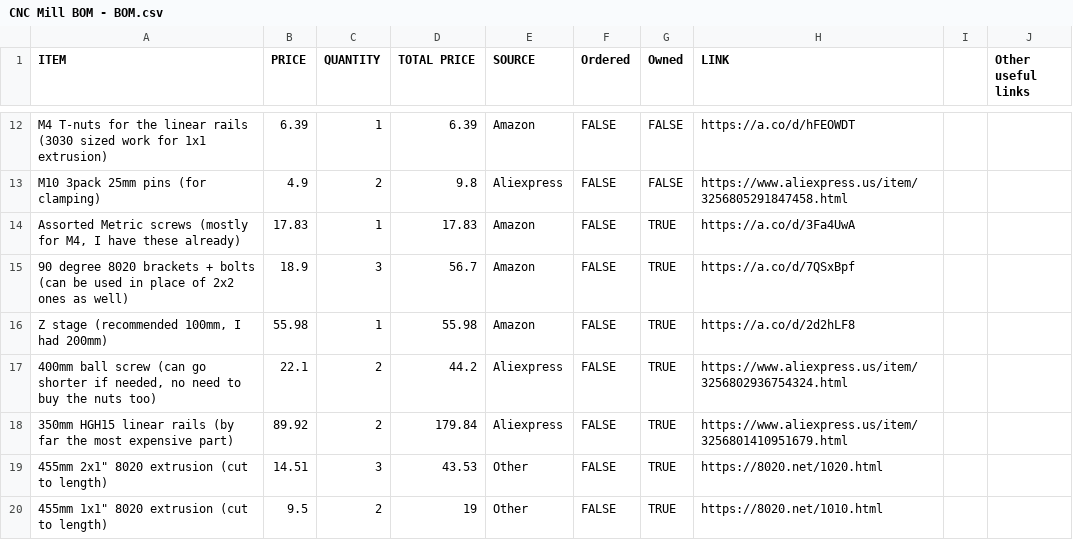
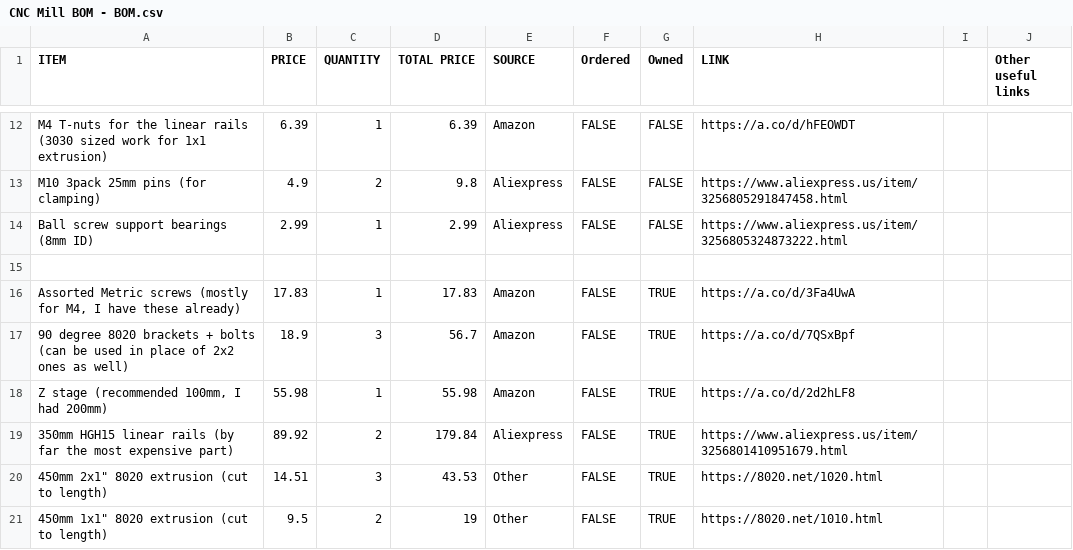
Before and after one commit to LandonBayer/ChippyCNC, a CSV file: CNC Mill BOM - BOM.csv, drawn as a sheet; only a part is shown, gaps mark what is left out; the diff covers the shown part only.

```diff
--- a/CNC Mill BOM - BOM.csv
+++ b/CNC Mill BOM - BOM.csv
@@ -13,2 +13,4 @@ M4 T-nuts for the linear rails (3030 sized work for 1x1 extrusion),6.39,1,6.39,A
 M10 3pack 25mm pins (for clamping),4.9,2,9.8,Aliexpress,FALSE,FALSE,https://www.aliexpress.us/item/3256805291847458.html,,
+Ball screw support bearings (8mm ID),2.99,1,2.99,Aliexpress,FALSE,FALSE,https://www.aliexpress.us/item/3256805324873222.html,,
+,,,,,,,,,
 "Assorted Metric screws (mostly for M4, I have these already)",17.83,1,17.83,Amazon,FALSE,TRUE,https://a.co/d/3Fa4UwA,,
@@ -16,5 +18,4 @@ M10 3pack 25mm pins (for clamping),4.9,2,9.8,Aliexpress,FALSE,FALSE,https://www.
 "Z stage (recommended 100mm, I had 200mm)",55.98,1,55.98,Amazon,FALSE,TRUE,https://a.co/d/2d2hLF8,,
-"400mm ball screw (can go shorter if needed, no need to buy the nuts too)",22.1,2,44.2,Aliexpress,FALSE,TRUE,https://www.aliexpress.us/item/3256802936754324.html,,
 350mm HGH15 linear rails (by far the most expensive part),89.92,2,179.84,Aliexpress,FALSE,TRUE,https://www.aliexpress.us/item/3256801410951679.html,,
-"455mm 2x1"" 8020 extrusion (cut to length)",14.51,3,43.53,Other,FALSE,TRUE,https://8020.net/1020.html,,
-"455mm 1x1"" 8020 extrusion (cut to length)",9.5,2,19,Other,FALSE,TRUE,https://8020.net/1010.html,,
+"450mm 2x1"" 8020 extrusion (cut to length)",14.51,3,43.53,Other,FALSE,TRUE,https://8020.net/1020.html,,
+"450mm 1x1"" 8020 extrusion (cut to length)",9.5,2,19,Other,FALSE,TRUE,https://8020.net/1010.html,,
```
Also changed, not shown: 1 added row, 2 removed rows and 9 edited cells elsewhere in this file, 5 other files.
